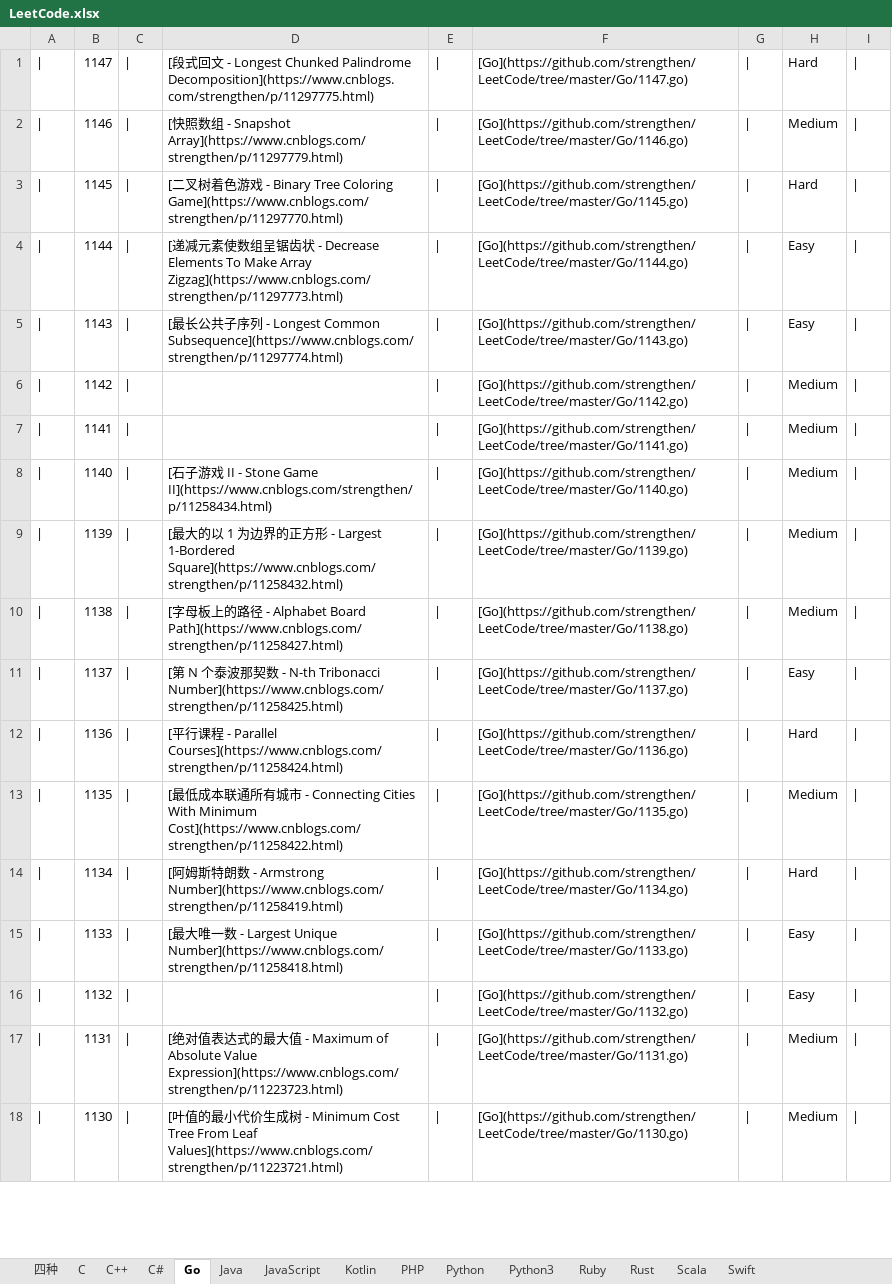
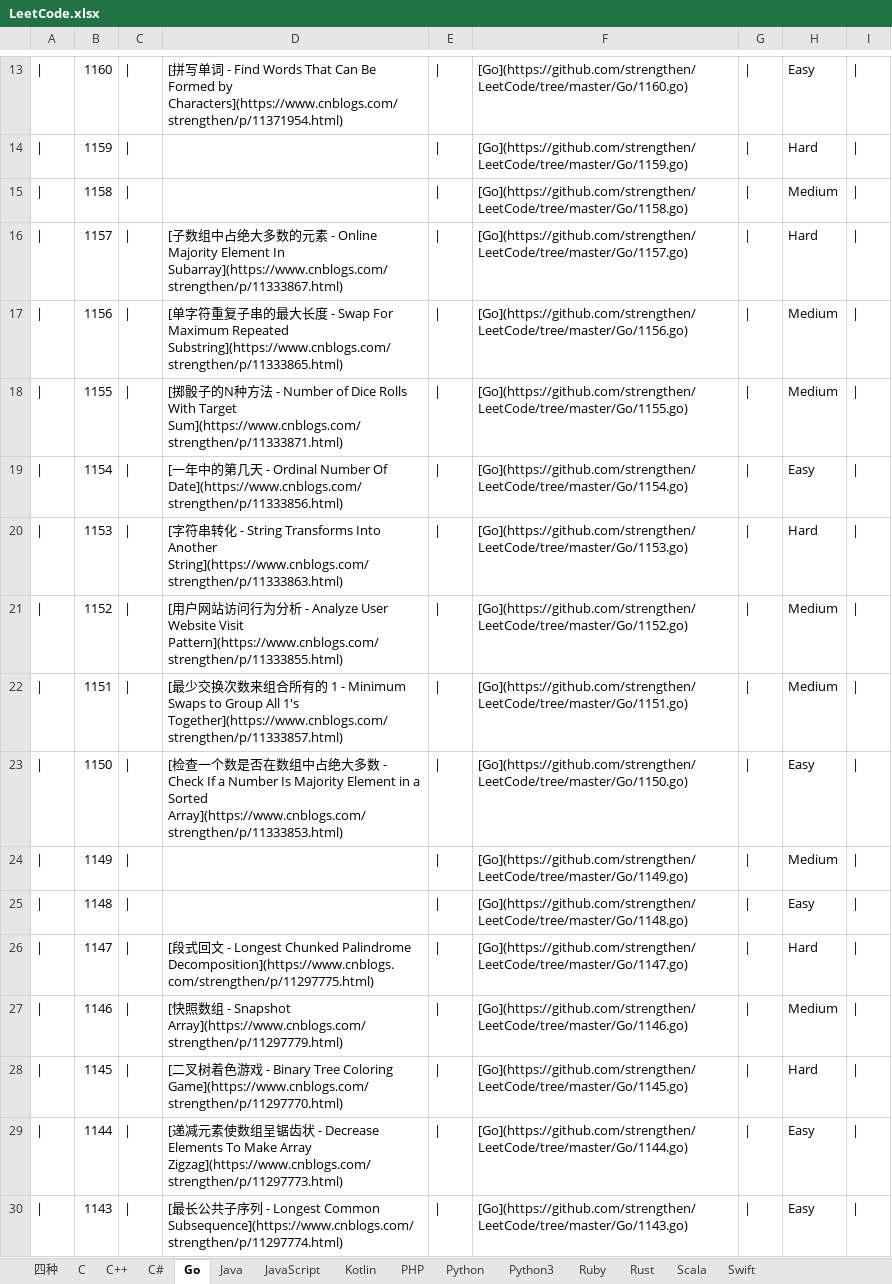
Before and after one commit to strengthen/LeetCode, an Excel workbook: MD/Image/LeetCode.xlsx, sheet Go, drawn as a sheet; only a part is shown, gaps mark what is left out; the shorter side is filled out with more unchanged rows; values as stored, in another font and other column widths than the file's, no borders; the diff covers the shown part only; the diff names each change by its address in the sheet, - before the commit and + after, or states it on an @@ line.

```diff
--- a/MD/Image/LeetCode.xlsx (sheet Go)
+++ b/MD/Image/LeetCode.xlsx (sheet Go)
+row 13: | | 1160 | | | [拼写单词 - Find Words That Can Be Formed by Characters](https://www.cnblogs.com/strengthen/p/11371954.html) | | | [Go](https://github.com/strengthen/LeetCode/tree/master/Go/1160.go) | | | Easy
+row 14: | | 1159 | | |  | | | [Go](https://github.com/strengthen/LeetCode/tree/master/Go/1159.go) | | | Hard
+row 15: | | 1158 | | |  | | | [Go](https://github.com/strengthen/LeetCode/tree/master/Go/1158.go) | | | Medium
+row 16: | | 1157 | | | [子数组中占绝大多数的元素 - Online Majority Element In Subarray](https://www.cnblogs.com/strengthen/p/11333867.html) | | | [Go](https://github.com/strengthen/LeetCode/tree/master/Go/1157.go) | | | Hard
+row 17: | | 1156 | | | [单字符重复子串的最大长度 - Swap For Maximum Repeated Substring](https://www.cnblogs.com/strengthen/p/11333865.html) | | | [Go](https://github.com/strengthen/LeetCode/tree/master/Go/1156.go) | | | Medium
+row 18: | | 1155 | | | [掷骰子的N种方法 - Number of Dice Rolls With Target Sum](https://www.cnblogs.com/strengthen/p/11333871.html) | | | [Go](https://github.com/strengthen/LeetCode/tree/master/Go/1155.go) | | | Medium
+row 19: | | 1154 | | | [一年中的第几天 - Ordinal Number Of Date](https://www.cnblogs.com/strengthen/p/11333856.html) | | | [Go](https://github.com/strengthen/LeetCode/tree/master/Go/1154.go) | | | Easy
+row 20: | | 1153 | | | [字符串转化 - String Transforms Into Another String](https://www.cnblogs.com/strengthen/p/11333863.html) | | | [Go](https://github.com/strengthen/LeetCode/tree/master/Go/1153.go) | | | Hard
+row 21: | | 1152 | | | [用户网站访问行为分析 - Analyze User Website Visit Pattern](https://www.cnblogs.com/strengthen/p/11333855.html) | | | [Go](https://github.com/strengthen/LeetCode/tree/master/Go/1152.go) | | | Medium
+row 22: | | 1151 | | | [最少交换次数来组合所有的 1 - Minimum Swaps to Group All 1's Together](https://www.cnblogs.com/strengthen/p/11333857.html) | | | [Go](https://github.com/strengthen/LeetCode/tree/master/Go/1151.go) | | | Medium
+row 23: | | 1150 | | | [检查一个数是否在数组中占绝大多数 - Check If a Number Is Majority Element in a Sorted Array](https://www.cnblogs.com/strengthen/p/11333853.html) | | | [Go](https://github.com/strengthen/LeetCode/tree/master/Go/1150.go) | | | Easy
+row 24: | | 1149 | | |  | | | [Go](https://github.com/strengthen/LeetCode/tree/master/Go/1149.go) | | | Medium
+row 25: | | 1148 | | |  | | | [Go](https://github.com/strengthen/LeetCode/tree/master/Go/1148.go) | | | Easy
```
Also changed, not shown: 12 added rows elsewhere in this sheet, sheet Python3, sheet C, sheet C#, sheet PHP, sheet Rust, sheet Ruby, 7 more sheets, 14 other files.
